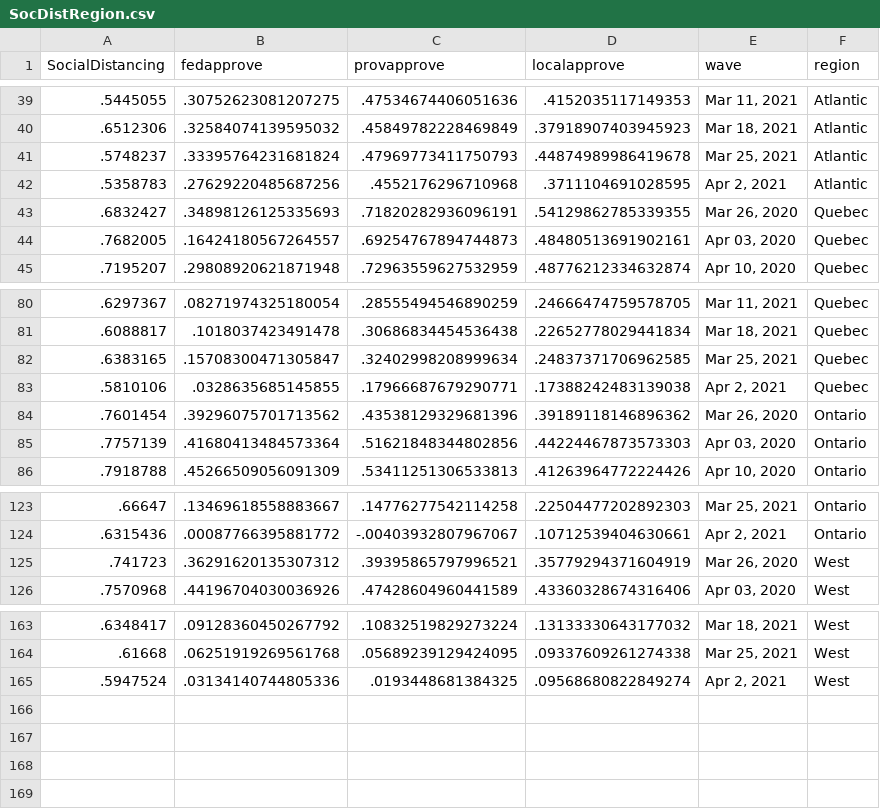
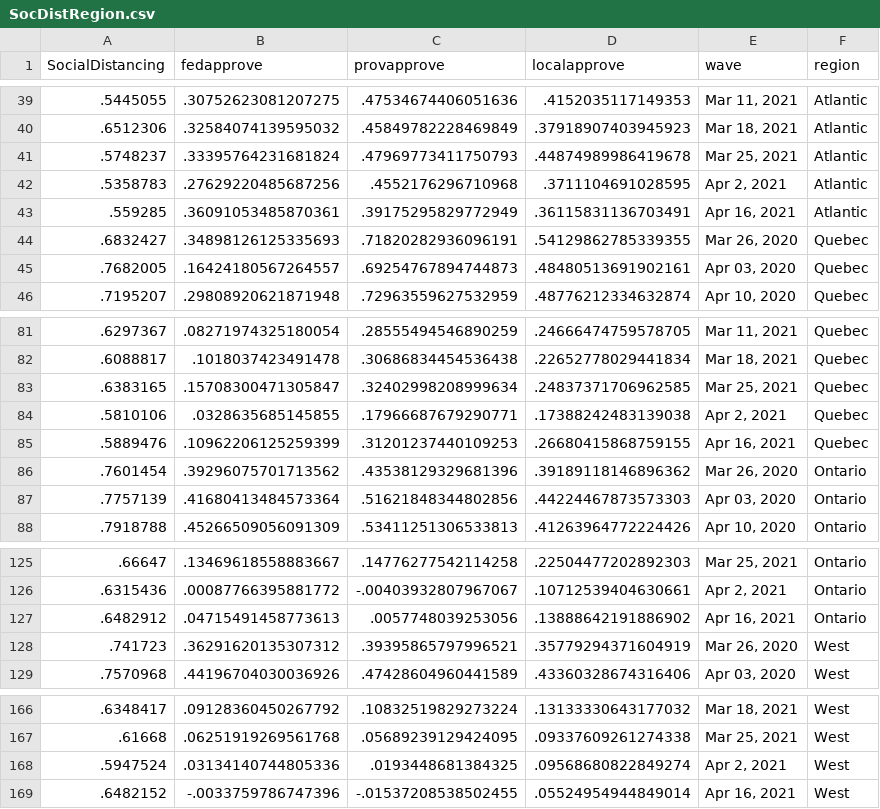
Before and after one commit to nrkthompson/ChartHolding, a CSV file: Data/SocDistRegion.csv, drawn as a sheet; only a part is shown, gaps mark what is left out; the diff names each change by its address in the sheet, - before the commit and + after, or states it on an @@ line.

```diff
--- a/Data/SocDistRegion.csv
+++ b/Data/SocDistRegion.csv
+row 43: .559285 | .36091053485870361 | .39175295829772949 | .36115831136703491 | Apr 16, 2021 | Atlantic
+row 85: .5889476 | .10962206125259399 | .31201237440109253 | .26680415868759155 | Apr 16, 2021 | Quebec
+row 127: .6482912 | .04715491458773613 | .0057748039253056 | .13888642191886902 | Apr 16, 2021 | Ontario
+row 169: .6482152 | -.0033759786747396 | -.01537208538502455 | .05524954944849014 | Apr 16, 2021 | West
```
Also changed, not shown: Data/SocDist.csv, Data/SocDistAge.csv, 1 other file.
